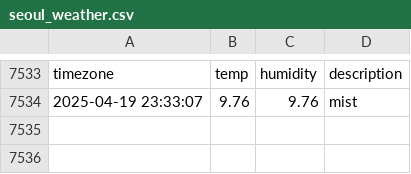
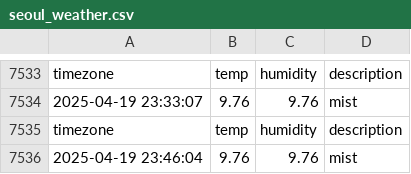
Before and after one commit to minseo0511/seoul_weather, a CSV file: seoul_weather.csv, drawn as a sheet; only a part is shown, gaps mark what is left out; the diff names each change by its address in the sheet, - before the commit and + after, or states it on an @@ line.

```diff
--- a/seoul_weather.csv
+++ b/seoul_weather.csv
+row 7535: timezone | temp | humidity | description
+row 7536: 2025-04-19 23:46:04 | 9.76 | 9.76 | mist
```
